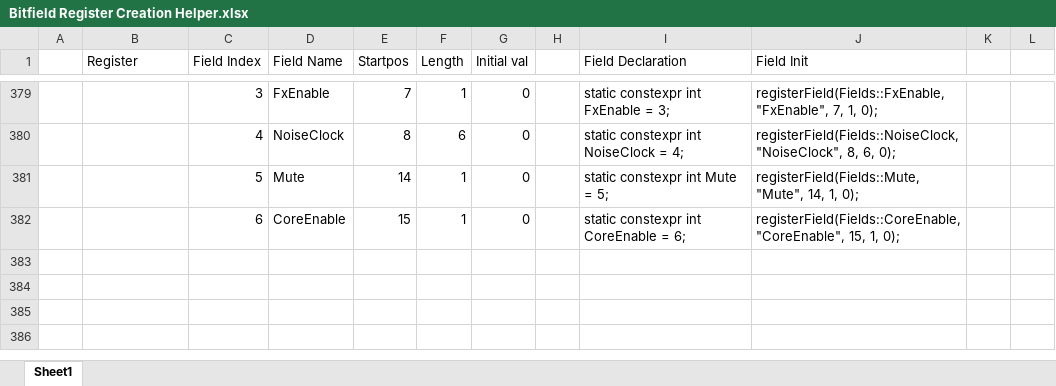
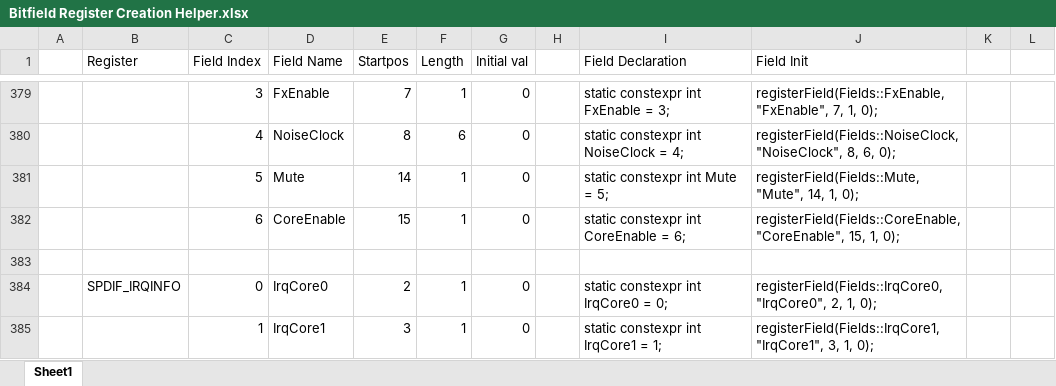
Before and after one commit to marcosatti/orbum, an Excel workbook: PCSX2_Core/Docs/Bitfield Register Creation Helper.xlsx, sheet Sheet1, drawn as a sheet; only a part is shown, gaps mark what is left out; values as stored, in another font and other column widths than the file's, no borders; the diff names each change by its address in the sheet, - before the commit and + after, or states it on an @@ line.

Commit message:
Forgot to save...

```diff
--- a/PCSX2_Core/Docs/Bitfield Register Creation Helper.xlsx (sheet Sheet1)
+++ b/PCSX2_Core/Docs/Bitfield Register Creation Helper.xlsx (sheet Sheet1)
+row 383: (empty)
+row 384:  | SPDIF_IRQINFO | 0 | IrqCore0 | 2 | 1 | 0 |  | static constexpr int IrqCore0 = 0; | registerField(Fields::IrqCore0, "IrqCore0", 2, 1, 0);
+row 385:  |  | 1 | IrqCore1 | 3 | 1 | 0 |  | static constexpr int IrqCore1 = 1; | registerField(Fields::IrqCore1, "IrqCore1", 3, 1, 0);
```
